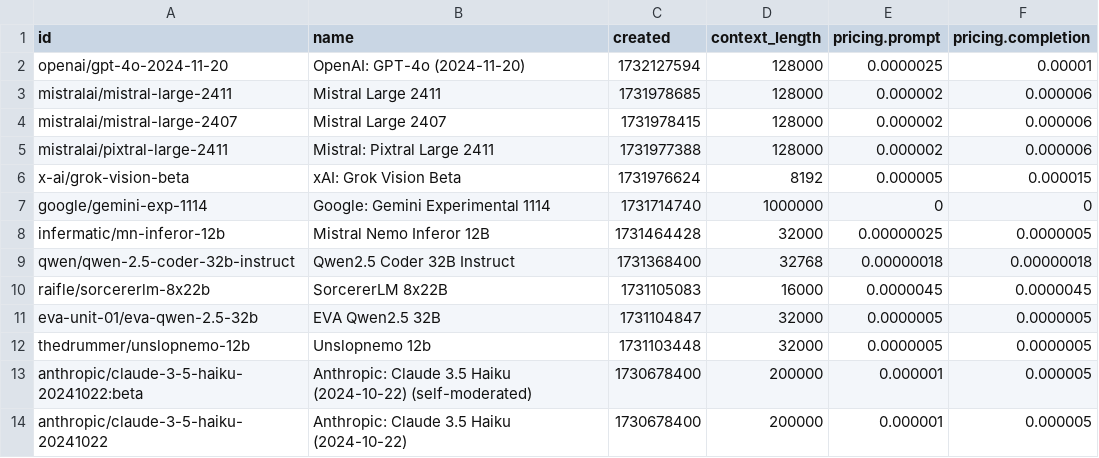
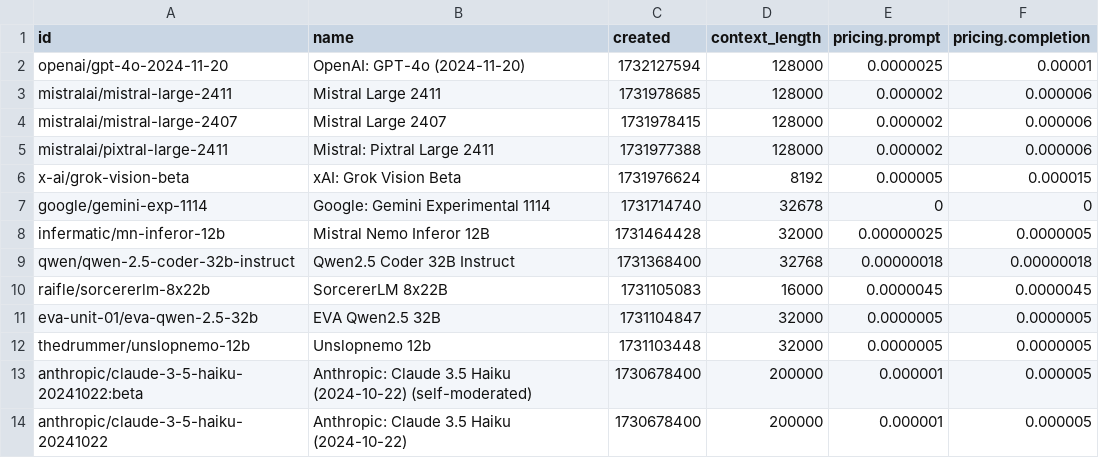
Before and after one commit to jvrck/openrouterlist, a CSV file: data/output.csv, drawn as a sheet; only a part is shown.

```diff
--- a/data/output.csv
+++ b/data/output.csv
@@ -6,3 +6,3 @@ id,name,created,context_length,pricing.prompt,pricing.completion
 "x-ai/grok-vision-beta","xAI: Grok Vision Beta",1731976624,8192,"0.000005","0.000015"
-"google/gemini-exp-1114","Google: Gemini Experimental 1114",1731714740,1000000,"0","0"
+"google/gemini-exp-1114","Google: Gemini Experimental 1114",1731714740,32678,"0","0"
 "infermatic/mn-inferor-12b","Mistral Nemo Inferor 12B",1731464428,32000,"0.00000025","0.0000005"
```
Also changed, not shown: 2 other files.
